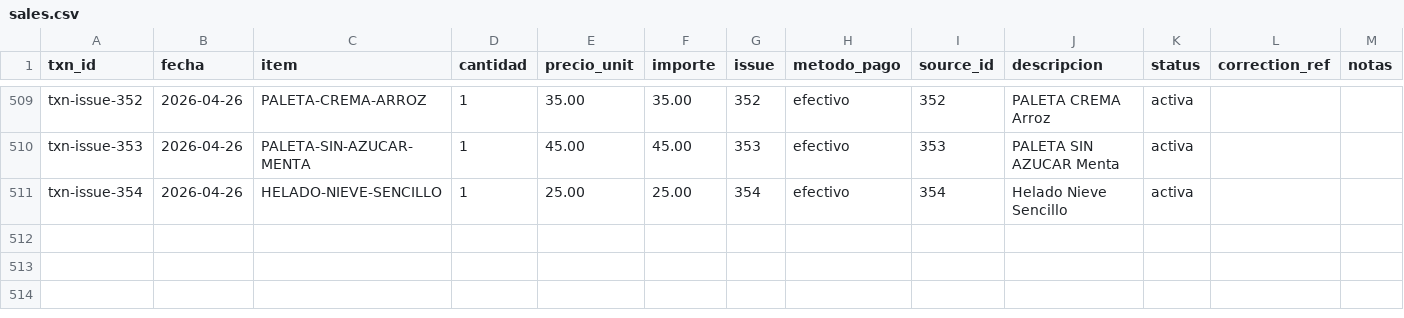
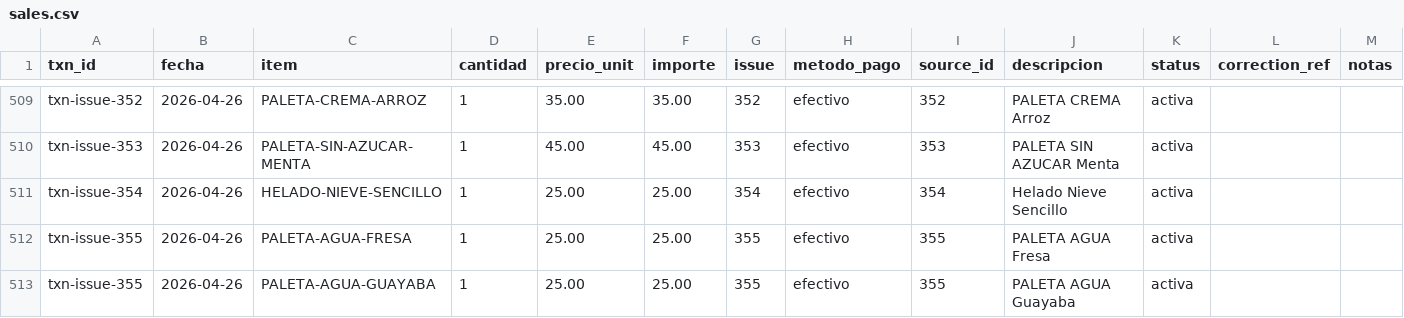
Before and after one commit to OswaldoCasillas/Ventas, a CSV file: data/sales.csv, drawn as a sheet; only a part is shown, gaps mark what is left out; the diff names each change by its address in the sheet, - before the commit and + after, or states it on an @@ line.

```diff
--- a/data/sales.csv
+++ b/data/sales.csv
+row 512: txn-issue-355 | 2026-04-26 | PALETA-AGUA-FRESA | 1 | 25.00 | 25.00 | 355 | efectivo | 355 | PALETA AGUA Fresa | activa
+row 513: txn-issue-355 | 2026-04-26 | PALETA-AGUA-GUAYABA | 1 | 25.00 | 25.00 | 355 | efectivo | 355 | PALETA AGUA Guayaba | activa
```
Also changed, not shown: data/inventory.csv, data/processed_events.csv, 4 other files.
